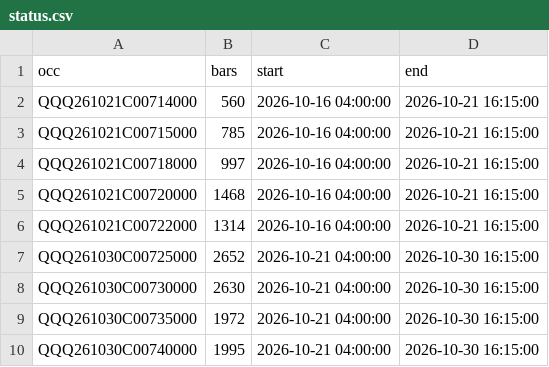
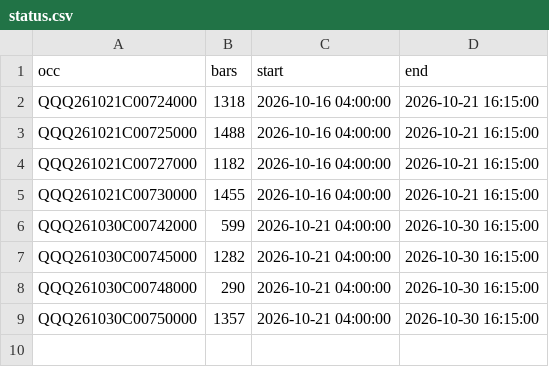
Before and after one commit to Raskull-ux/Tazmanian-Trader-Bot, a CSV file: results/recent_options/status.csv, drawn as a sheet.

```diff
--- a/results/recent_options/status.csv
+++ b/results/recent_options/status.csv
@@ -1,10 +1,9 @@
 occ,bars,start,end
-QQQ261021C00714000,560,2026-10-16 04:00:00,2026-10-21 16:15:00
-QQQ261021C00715000,785,2026-10-16 04:00:00,2026-10-21 16:15:00
-QQQ261021C00718000,997,2026-10-16 04:00:00,2026-10-21 16:15:00
-QQQ261021C00720000,1468,2026-10-16 04:00:00,2026-10-21 16:15:00
-QQQ261021C00722000,1314,2026-10-16 04:00:00,2026-10-21 16:15:00
-QQQ261030C00725000,2652,2026-10-21 04:00:00,2026-10-30 16:15:00
-QQQ261030C00730000,2630,2026-10-21 04:00:00,2026-10-30 16:15:00
-QQQ261030C00735000,1972,2026-10-21 04:00:00,2026-10-30 16:15:00
-QQQ261030C00740000,1995,2026-10-21 04:00:00,2026-10-30 16:15:00
+QQQ261021C00724000,1318,2026-10-16 04:00:00,2026-10-21 16:15:00
+QQQ261021C00725000,1488,2026-10-16 04:00:00,2026-10-21 16:15:00
+QQQ261021C00727000,1182,2026-10-16 04:00:00,2026-10-21 16:15:00
+QQQ261021C00730000,1455,2026-10-16 04:00:00,2026-10-21 16:15:00
+QQQ261030C00742000,599,2026-10-21 04:00:00,2026-10-30 16:15:00
+QQQ261030C00745000,1282,2026-10-21 04:00:00,2026-10-30 16:15:00
+QQQ261030C00748000,290,2026-10-21 04:00:00,2026-10-30 16:15:00
+QQQ261030C00750000,1357,2026-10-21 04:00:00,2026-10-30 16:15:00
```
Also changed, not shown: results/recent_options/QQQ261030C00748000.csv, 7 other files.
